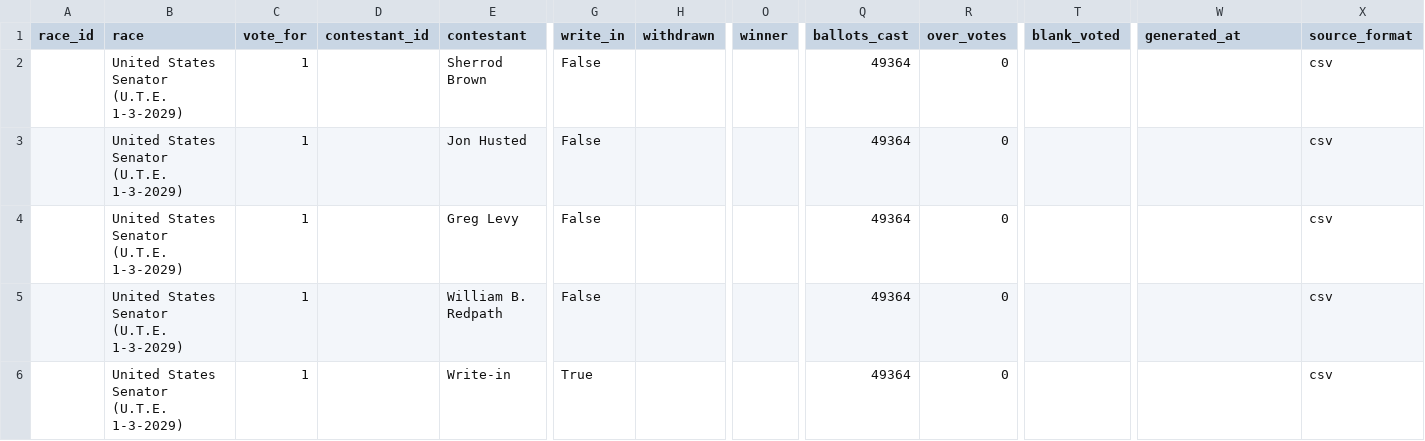
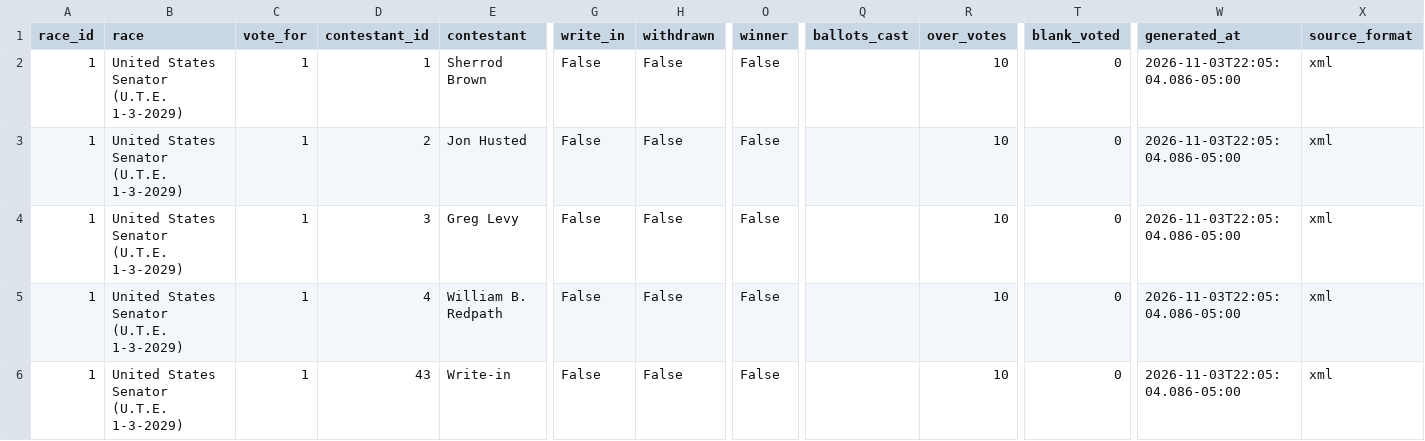
Before and after one commit to dscarvalone/scrapers2026, a CSV file: counties/clark/data/summary_wide.csv, drawn as a sheet; only a part is shown, gaps mark what is left out; the diff names each change by its address in the sheet, - before the commit and + after, or states it on an @@ line.

```diff
--- a/counties/clark/data/summary_wide.csv
+++ b/counties/clark/data/summary_wide.csv
-A2:A6 (race_id): (empty)
+A2:A6 (race_id): 1
-D2 (contestant_id): (empty)
+D2 (contestant_id): 1
-H2:H6 (withdrawn): (empty)
+H2:H6 (withdrawn): False
-O2:O6 (winner): (empty)
+O2:O6 (winner): False
-Q2:Q6 (ballots_cast): 49364
+Q2:Q6 (ballots_cast): (empty)
-R2:R6 (over_votes): 0
+R2:R6 (over_votes): 10
-T2:T6 (blank_voted): (empty)
+T2:T6 (blank_voted): 0
-W2:W6 (generated_at): (empty)
+W2:W6 (generated_at): 2026-11-03T22:05:04.086-05:00
-X2:X6 (source_format): csv
+X2:X6 (source_format): xml
-D3 (contestant_id): (empty)
+D3 (contestant_id): 2
-D4 (contestant_id): (empty)
+D4 (contestant_id): 3
-D5 (contestant_id): (empty)
+D5 (contestant_id): 4
-D6 (contestant_id): (empty)
+D6 (contestant_id): 43
-G6 (write_in): True
+G6 (write_in): False
```
Also changed, not shown: results/senate_by_timing.csv, results/senate_statewide_by_county.csv, 1 other file.
